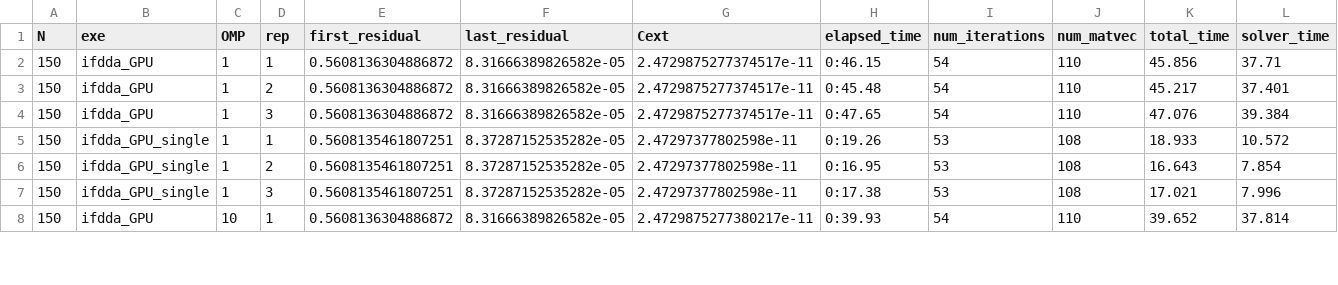
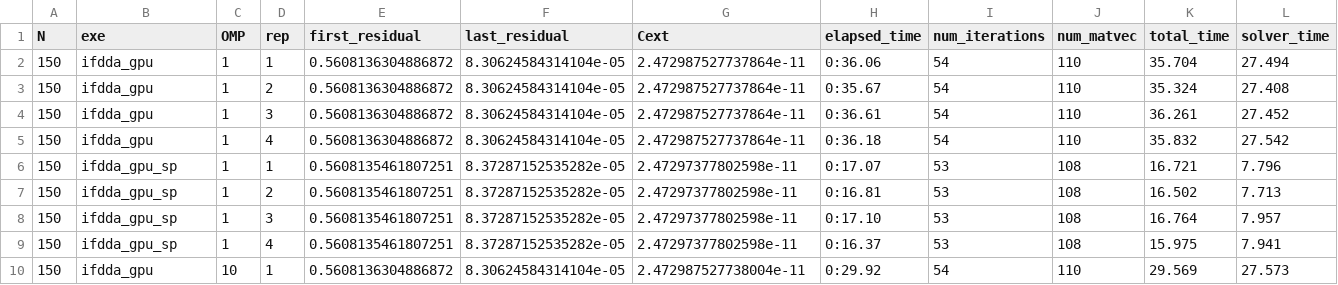
Before and after one commit to Argencle/data-dda-benchmark-paper, a CSV file: logs_GPU_2000Ada/ifdda_gpu_results_sorted.csv, drawn as a sheet; only a part is shown; the diff covers the shown part only.

```diff
--- a/logs_GPU_2000Ada/ifdda_gpu_results_sorted.csv
+++ b/logs_GPU_2000Ada/ifdda_gpu_results_sorted.csv
@@ -1,8 +1,10 @@
 N,exe,OMP,rep,first_residual,last_residual,Cext,elapsed_time,num_iterations,num_matvec,total_time,solver_time
-150,ifdda_GPU,1,1,0.5608136304886872,8.31666389826582e-05,2.4729875277374517e-11,0:46.15,54,110,45.856,37.71
-150,ifdda_GPU,1,2,0.5608136304886872,8.31666389826582e-05,2.4729875277374517e-11,0:45.48,54,110,45.217,37.401
-150,ifdda_GPU,1,3,0.5608136304886872,8.31666389826582e-05,2.4729875277374517e-11,0:47.65,54,110,47.076,39.384
-150,ifdda_GPU_single,1,1,0.5608135461807251,8.37287152535282e-05,2.47297377802598e-11,0:19.26,53,108,18.933,10.572
-150,ifdda_GPU_single,1,2,0.5608135461807251,8.37287152535282e-05,2.47297377802598e-11,0:16.95,53,108,16.643,7.854
-150,ifdda_GPU_single,1,3,0.5608135461807251,8.37287152535282e-05,2.47297377802598e-11,0:17.38,53,108,17.021,7.996
-150,ifdda_GPU,10,1,0.5608136304886872,8.31666389826582e-05,2.4729875277380217e-11,0:39.93,54,110,39.652,37.814
+150,ifdda_gpu,1,1,0.5608136304886872,8.30624584314104e-05,2.472987527737864e-11,0:36.06,54,110,35.704,27.494
+150,ifdda_gpu,1,2,0.5608136304886872,8.30624584314104e-05,2.472987527737864e-11,0:35.67,54,110,35.324,27.408
+150,ifdda_gpu,1,3,0.5608136304886872,8.30624584314104e-05,2.472987527737864e-11,0:36.61,54,110,36.261,27.452
+150,ifdda_gpu,1,4,0.5608136304886872,8.30624584314104e-05,2.472987527737864e-11,0:36.18,54,110,35.832,27.542
+150,ifdda_gpu_sp,1,1,0.5608135461807251,8.37287152535282e-05,2.47297377802598e-11,0:17.07,53,108,16.721,7.796
+150,ifdda_gpu_sp,1,2,0.5608135461807251,8.37287152535282e-05,2.47297377802598e-11,0:16.81,53,108,16.502,7.713
+150,ifdda_gpu_sp,1,3,0.5608135461807251,8.37287152535282e-05,2.47297377802598e-11,0:17.10,53,108,16.764,7.957
+150,ifdda_gpu_sp,1,4,0.5608135461807251,8.37287152535282e-05,2.47297377802598e-11,0:16.37,53,108,15.975,7.941
+150,ifdda_gpu,10,1,0.5608136304886872,8.30624584314104e-05,2.472987527738004e-11,0:29.92,54,110,29.569,27.573
```
Also changed, not shown: 2 added rows and 24 edited cells elsewhere in this file, logs_GPU_2000Ada/adda_gpu_results_sorted.csv, 9 other files.
